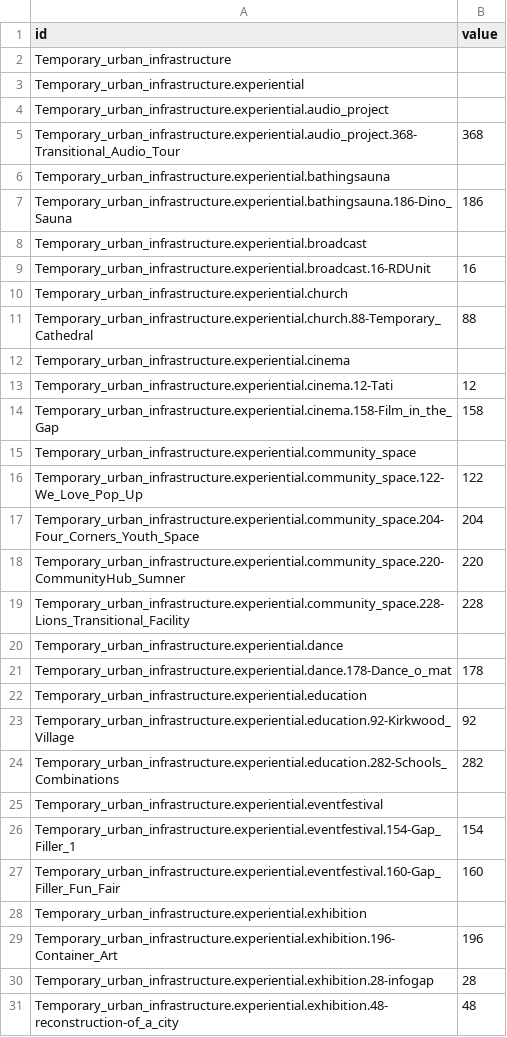
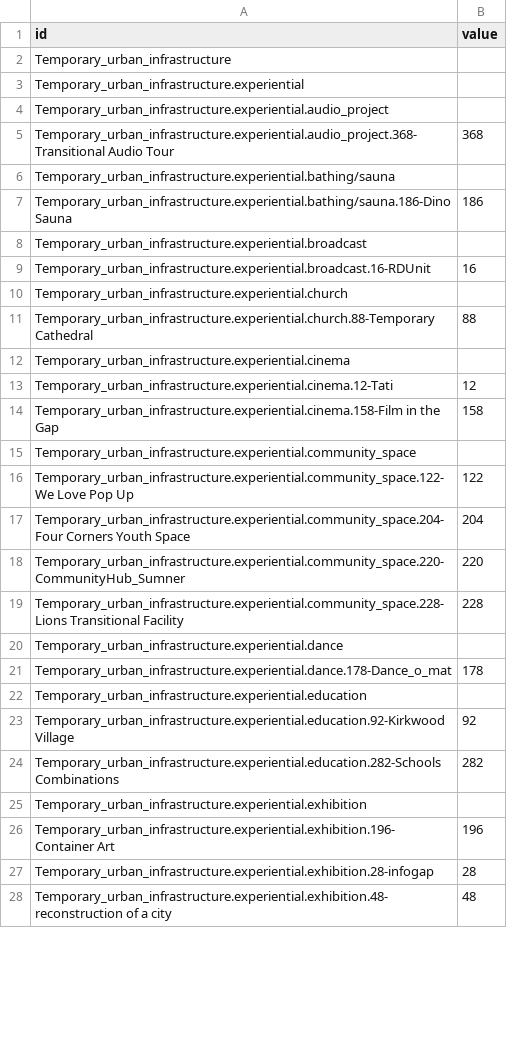
Before and after one commit to mrbarnabyb/dendo-function, a CSV file: TransitionalProjects.csv, drawn as a sheet; only a part is shown; the diff covers the shown part only.

Commit message:
Add files via upload

```diff
--- a/TransitionalProjects.csv
+++ b/TransitionalProjects.csv
@@ -4,5 +4,5 @@ Temporary_urban_infrastructure.experiential,
 Temporary_urban_infrastructure.experiential.audio_project,
-Temporary_urban_infrastructure.experiential.audio_project.368-Transitional_Audio_Tour,368
-Temporary_urban_infrastructure.experiential.bathingsauna,
-Temporary_urban_infrastructure.experiential.bathingsauna.186-Dino_Sauna,186
+Temporary_urban_infrastructure.experiential.audio_project.368-Transitional Audio Tour,368
+Temporary_urban_infrastructure.experiential.bathing/sauna,
+Temporary_urban_infrastructure.experiential.bathing/sauna.186-Dino Sauna,186
 Temporary_urban_infrastructure.experiential.broadcast,
@@ -10,11 +10,11 @@ Temporary_urban_infrastructure.experiential.broadcast.16-RDUnit,16
 Temporary_urban_infrastructure.experiential.church,
-Temporary_urban_infrastructure.experiential.church.88-Temporary_Cathedral,88
+Temporary_urban_infrastructure.experiential.church.88-Temporary Cathedral,88
 Temporary_urban_infrastructure.experiential.cinema,
 Temporary_urban_infrastructure.experiential.cinema.12-Tati,12
-Temporary_urban_infrastructure.experiential.cinema.158-Film_in_the_Gap,158
+Temporary_urban_infrastructure.experiential.cinema.158-Film in the Gap,158
 Temporary_urban_infrastructure.experiential.community_space,
-Temporary_urban_infrastructure.experiential.community_space.122-We_Love_Pop_Up,122
-Temporary_urban_infrastructure.experiential.community_space.204-Four_Corners_Youth_Space,204
+Temporary_urban_infrastructure.experiential.community_space.122-We Love Pop Up,122
+Temporary_urban_infrastructure.experiential.community_space.204-Four Corners Youth Space,204
 Temporary_urban_infrastructure.experiential.community_space.220-CommunityHub_Sumner,220
-Temporary_urban_infrastructure.experiential.community_space.228-Lions_Transitional_Facility,228
+Temporary_urban_infrastructure.experiential.community_space.228-Lions Transitional Facility,228
 Temporary_urban_infrastructure.experiential.dance,
@@ -22,10 +22,7 @@ Temporary_urban_infrastructure.experiential.dance.178-Dance_o_mat,178
 Temporary_urban_infrastructure.experiential.education,
-Temporary_urban_infrastructure.experiential.education.92-Kirkwood_Village,92
-Temporary_urban_infrastructure.experiential.education.282-Schools_Combinations,282
-Temporary_urban_infrastructure.experiential.eventfestival,
-Temporary_urban_infrastructure.experiential.eventfestival.154-Gap_Filler_1,154
-Temporary_urban_infrastructure.experiential.eventfestival.160-Gap_Filler_Fun_Fair,160
+Temporary_urban_infrastructure.experiential.education.92-Kirkwood Village,92
+Temporary_urban_infrastructure.experiential.education.282-Schools Combinations,282
 Temporary_urban_infrastructure.experiential.exhibition,
-Temporary_urban_infrastructure.experiential.exhibition.196-Container_Art,196
+Temporary_urban_infrastructure.experiential.exhibition.196-Container Art,196
 Temporary_urban_infrastructure.experiential.exhibition.28-infogap,28
-Temporary_urban_infrastructure.experiential.exhibition.48-reconstruction-of_a_city,48
+Temporary_urban_infrastructure.experiential.exhibition.48-reconstruction of a city,48
```
Also changed, not shown: 2 added rows and 64 edited cells elsewhere in this file.
